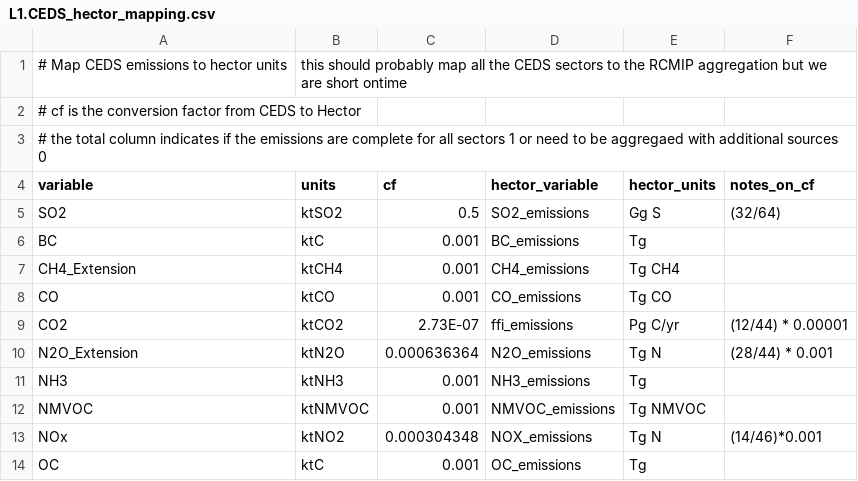
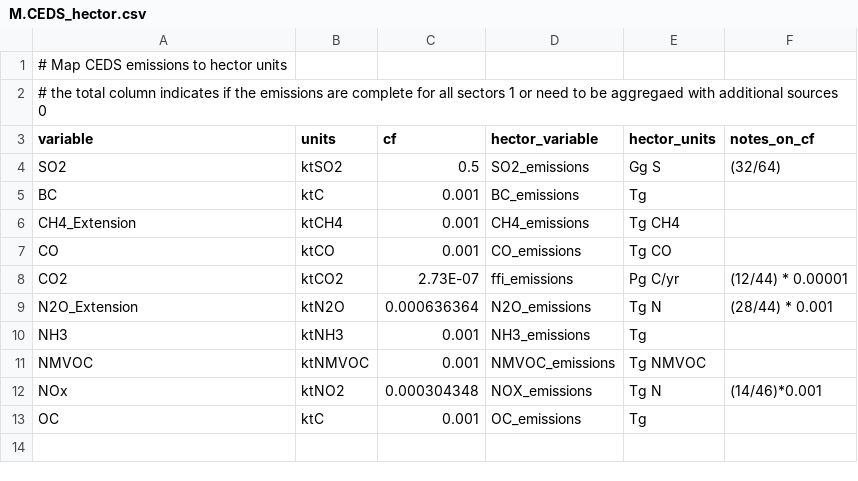
Before and after one commit to kdorheim/history4hector, a CSV file: data/mapping/M.CEDS_hector.csv (was data/mapping/L1.CEDS_hector_mapping.csv), drawn as a sheet.

```diff
--- a/data/mapping/L1.CEDS_hector_mapping.csv
+++ b/data/mapping/M.CEDS_hector.csv
@@ -1,3 +1,2 @@
-# Map CEDS emissions to hector units , this should probably map all the CEDS sectors to the RCMIP aggregation but we are short ontime ,,,,
-# cf is the conversion factor from CEDS to Hector,,,,,
+# Map CEDS emissions to hector units ,,,,,
 # the total column indicates if the emissions are complete for all sectors 1 or need to be aggregaed with additional sources 0,,,,,
```
Also changed, not shown: data/mapping/M.GCP_hector.csv, data/mapping/M.hector_gcam.csv, 18 other files.
